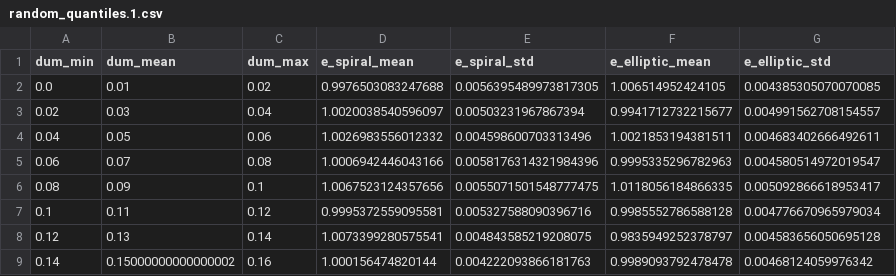
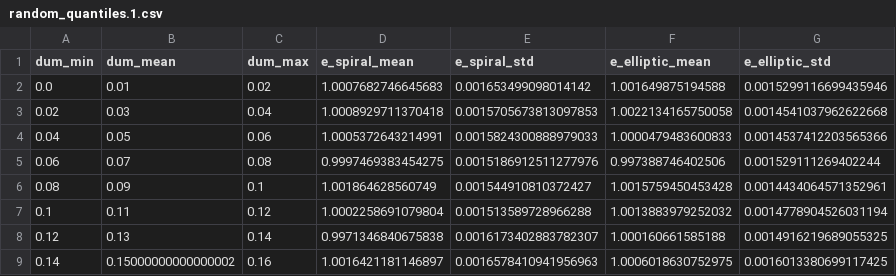
Before and after one commit to gutnar/masters, a CSV file: data/final/random_quantiles.1.csv, drawn as a sheet; only a part is shown; the diff covers the shown part only.

```diff
--- a/data/final/random_quantiles.1.csv
+++ b/data/final/random_quantiles.1.csv
@@ -1,9 +1,9 @@
 dum_min,dum_mean,dum_max,e_spiral_mean,e_spiral_std,e_elliptic_mean,e_elliptic_std
-0.0,0.01,0.02,0.9976503083247688,0.0056395489973817305,1.006514952424105,0.004385305070070085
-0.02,0.03,0.04,1.0020038540596097,0.00503231967867394,0.9941712732215677,0.004991562708154557
-0.04,0.05,0.06,1.0026983556012332,0.004598600703313496,1.0021853194381511,0.004683402666492611
-0.06,0.07,0.08,1.0006942446043166,0.0058176314321984396,0.9995335296782963,0.004580514972019547
-0.08,0.09,0.1,1.0067523124357656,0.0055071501548777475,1.0118056184866335,0.005092866618953417
-0.1,0.11,0.12,0.9995372559095581,0.005327588090396716,0.9985552786588128,0.004776670965979034
-0.12,0.13,0.14,1.0073399280575541,0.004843585219208075,0.9835949252378797,0.004583656050695128
-0.14,0.15000000000000002,0.16,1.000156474820144,0.004222093866181763,0.9989093792478478,0.00468124059976342
+0.0,0.01,0.02,1.0007682746645683,0.001653499098014142,1.001649875194588,0.0015299116699435946
+0.02,0.03,0.04,1.0008929711370418,0.0015705673813097853,1.0022134165750058,0.0014541037962622668
+0.04,0.05,0.06,1.0005372643214991,0.0015824300888979033,1.0000479483600833,0.0014537412203565366
+0.06,0.07,0.08,0.9997469383454275,0.0015186912511277976,0.997388746402506,0.001529111269402244
+0.08,0.09,0.1,1.001864628560749,0.001544910810372427,1.0015759450453428,0.0014434064571352961
+0.1,0.11,0.12,1.0002258691079804,0.001513589728966288,1.0013883979252032,0.0014778904526031194
+0.12,0.13,0.14,0.9971346840675838,0.0016173402883782307,1.000160661585188,0.0014916219689055325
+0.14,0.15000000000000002,0.16,1.0016421181146897,0.0016578410941956963,1.0006018630752975,0.0016013380699117425
```
Also changed, not shown: 168 edited cells elsewhere in this file, data/final/random_quantiles.csv, 5 other files.
